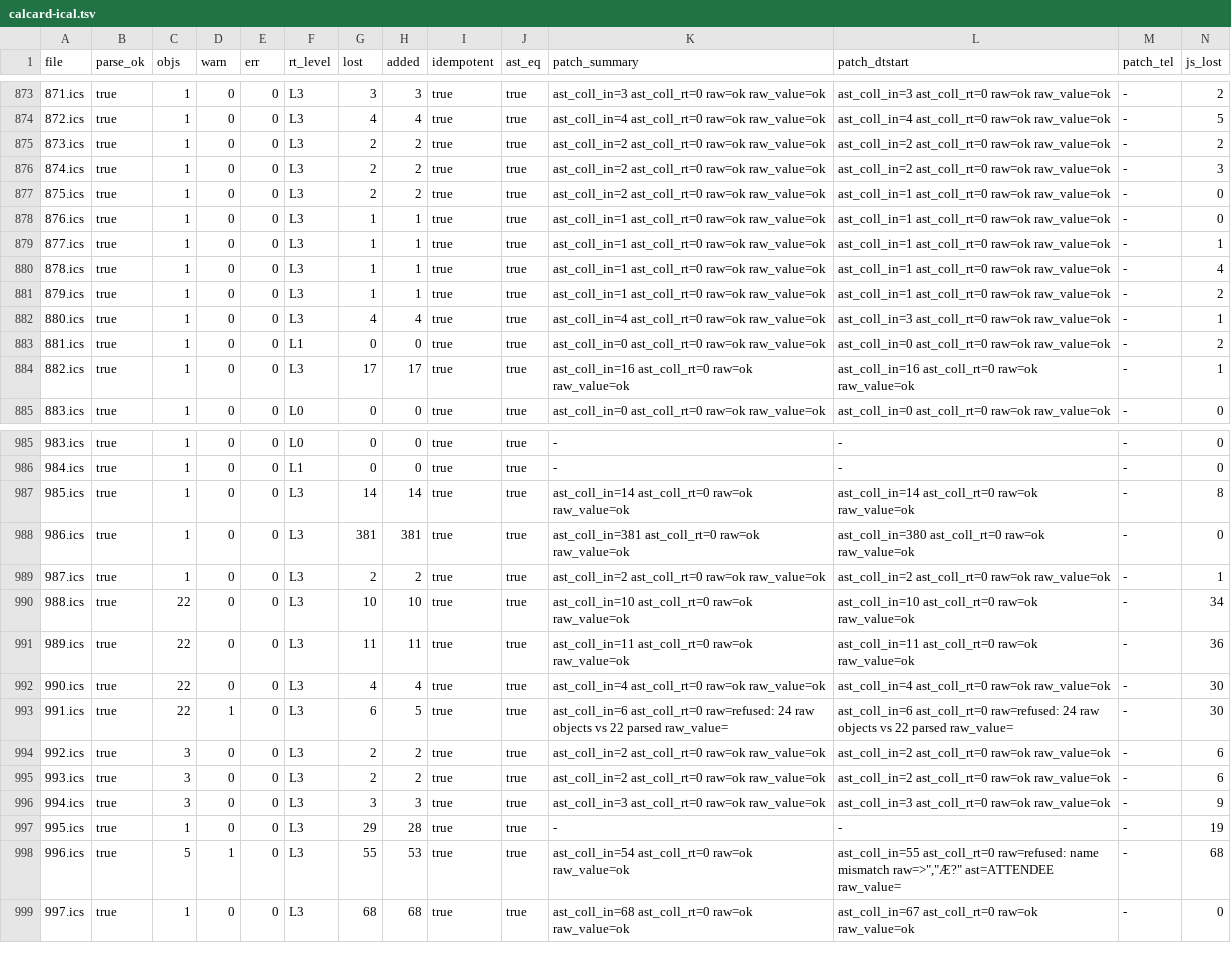
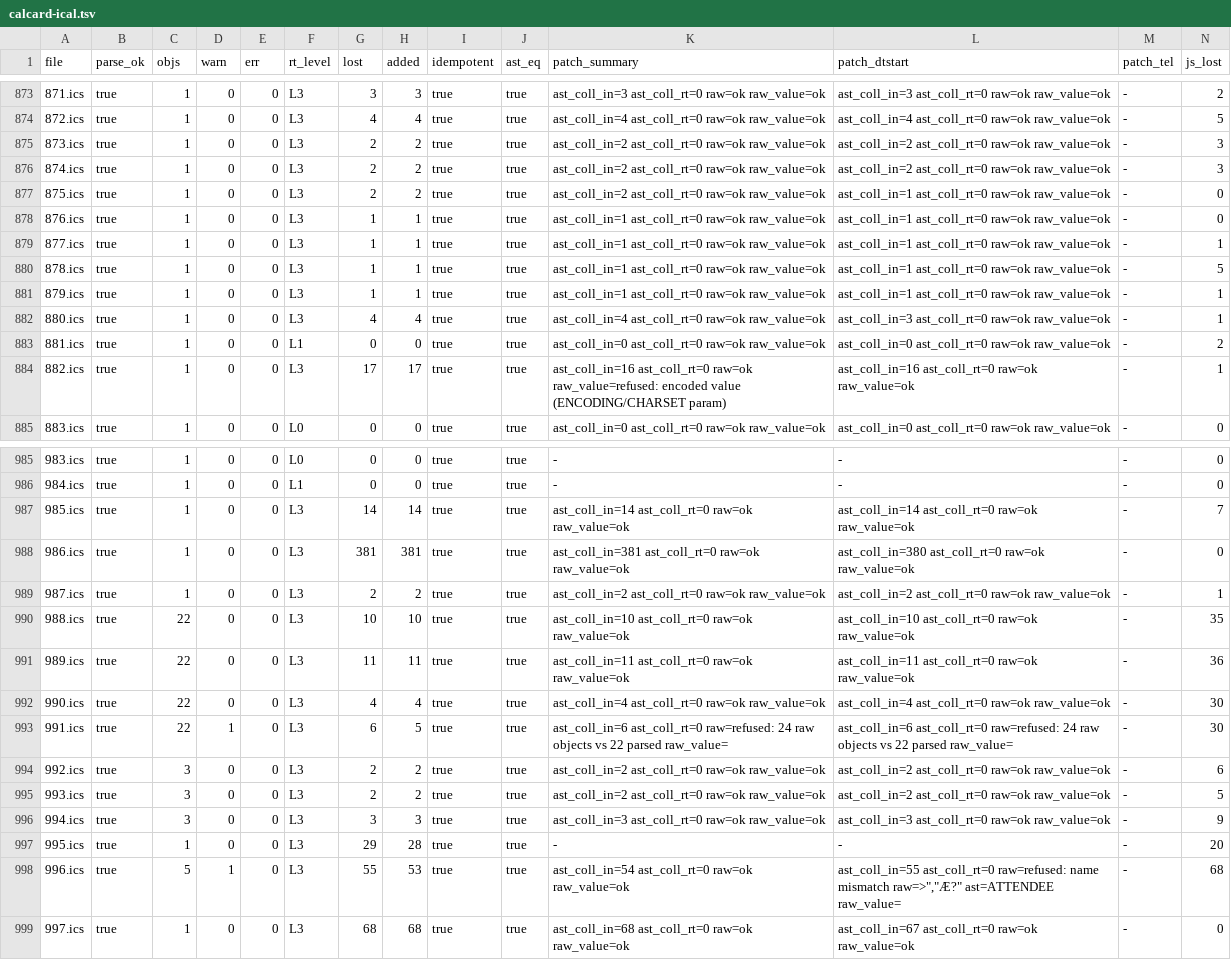
Before and after one commit to f-tuma/musubi-sync, a TSV file: spikes/calcard-fidelity/results/calcard-ical.tsv, drawn as a sheet; only a part is shown, gaps mark what is left out; the diff covers the shown part only.

Commit message:
fix(spike): verify every raw splice and refuse encoded values
- rawpatch: value-only splice refuses lines with ENCODING/CHARSET (or bare
  2.1 QUOTED-PRINTABLE/BASE64) params; checked_splice re-parses and compares
  the AST after every splice. Regression test for single-line QP TEL.
- Harness uses the rawpatch checks instead of its own; value-only refusals
  are tallied. Corpus rerun: calcard-ical SUMMARY value-only 762/778.
- Report: correct "no silent bad write" claim, add both requirements to the
  recommendation and risks, document JS* run-to-run jitter (calcard param
  order), TooManyComponents, LOC count, optimistic parse rate.
- SOURCES.md: placeholder for Musubi path, accurate excerpt wording.

```diff
--- a/spikes/calcard-fidelity/results/calcard-ical.tsv
+++ b/spikes/calcard-fidelity/results/calcard-ical.tsv
@@ -874,3 +874,3 @@ file	parse_ok	objs	warn	err	rt_level	lost	added	idempotent	ast_eq	patch_summary
 872.ics	true	1	0	0	L3	4	4	true	true	ast_coll_in=4 ast_coll_rt=0 raw=ok raw_value=ok	ast_coll_in=4 ast_coll_rt=0 raw=ok raw_value=ok	-	5
-873.ics	true	1	0	0	L3	2	2	true	true	ast_coll_in=2 ast_coll_rt=0 raw=ok raw_value=ok	ast_coll_in=2 ast_coll_rt=0 raw=ok raw_value=ok	-	2
+873.ics	true	1	0	0	L3	2	2	true	true	ast_coll_in=2 ast_coll_rt=0 raw=ok raw_value=ok	ast_coll_in=2 ast_coll_rt=0 raw=ok raw_value=ok	-	3
 874.ics	true	1	0	0	L3	2	2	true	true	ast_coll_in=2 ast_coll_rt=0 raw=ok raw_value=ok	ast_coll_in=2 ast_coll_rt=0 raw=ok raw_value=ok	-	3
@@ -879,7 +879,7 @@ file	parse_ok	objs	warn	err	rt_level	lost	added	idempotent	ast_eq	patch_summary
 877.ics	true	1	0	0	L3	1	1	true	true	ast_coll_in=1 ast_coll_rt=0 raw=ok raw_value=ok	ast_coll_in=1 ast_coll_rt=0 raw=ok raw_value=ok	-	1
-878.ics	true	1	0	0	L3	1	1	true	true	ast_coll_in=1 ast_coll_rt=0 raw=ok raw_value=ok	ast_coll_in=1 ast_coll_rt=0 raw=ok raw_value=ok	-	4
-879.ics	true	1	0	0	L3	1	1	true	true	ast_coll_in=1 ast_coll_rt=0 raw=ok raw_value=ok	ast_coll_in=1 ast_coll_rt=0 raw=ok raw_value=ok	-	2
+878.ics	true	1	0	0	L3	1	1	true	true	ast_coll_in=1 ast_coll_rt=0 raw=ok raw_value=ok	ast_coll_in=1 ast_coll_rt=0 raw=ok raw_value=ok	-	5
+879.ics	true	1	0	0	L3	1	1	true	true	ast_coll_in=1 ast_coll_rt=0 raw=ok raw_value=ok	ast_coll_in=1 ast_coll_rt=0 raw=ok raw_value=ok	-	1
 880.ics	true	1	0	0	L3	4	4	true	true	ast_coll_in=4 ast_coll_rt=0 raw=ok raw_value=ok	ast_coll_in=3 ast_coll_rt=0 raw=ok raw_value=ok	-	1
 881.ics	true	1	0	0	L1	0	0	true	true	ast_coll_in=0 ast_coll_rt=0 raw=ok raw_value=ok	ast_coll_in=0 ast_coll_rt=0 raw=ok raw_value=ok	-	2
-882.ics	true	1	0	0	L3	17	17	true	true	ast_coll_in=16 ast_coll_rt=0 raw=ok raw_value=ok	ast_coll_in=16 ast_coll_rt=0 raw=ok raw_value=ok	-	1
+882.ics	true	1	0	0	L3	17	17	true	true	ast_coll_in=16 ast_coll_rt=0 raw=ok raw_value=refused: encoded value (ENCODING/CHARSET param)	ast_coll_in=16 ast_coll_rt=0 raw=ok raw_value=ok	-	1
 883.ics	true	1	0	0	L0	0	0	true	true	ast_coll_in=0 ast_coll_rt=0 raw=ok raw_value=ok	ast_coll_in=0 ast_coll_rt=0 raw=ok raw_value=ok	-	0
@@ -986,6 +986,6 @@ file	parse_ok	objs	warn	err	rt_level	lost	added	idempotent	ast_eq	patch_summary
 984.ics	true	1	0	0	L1	0	0	true	true	-	-	-	0
-985.ics	true	1	0	0	L3	14	14	true	true	ast_coll_in=14 ast_coll_rt=0 raw=ok raw_value=ok	ast_coll_in=14 ast_coll_rt=0 raw=ok raw_value=ok	-	8
+985.ics	true	1	0	0	L3	14	14	true	true	ast_coll_in=14 ast_coll_rt=0 raw=ok raw_value=ok	ast_coll_in=14 ast_coll_rt=0 raw=ok raw_value=ok	-	7
 986.ics	true	1	0	0	L3	381	381	true	true	ast_coll_in=381 ast_coll_rt=0 raw=ok raw_value=ok	ast_coll_in=380 ast_coll_rt=0 raw=ok raw_value=ok	-	0
 987.ics	true	1	0	0	L3	2	2	true	true	ast_coll_in=2 ast_coll_rt=0 raw=ok raw_value=ok	ast_coll_in=2 ast_coll_rt=0 raw=ok raw_value=ok	-	1
-988.ics	true	22	0	0	L3	10	10	true	true	ast_coll_in=10 ast_coll_rt=0 raw=ok raw_value=ok	ast_coll_in=10 ast_coll_rt=0 raw=ok raw_value=ok	-	34
+988.ics	true	22	0	0	L3	10	10	true	true	ast_coll_in=10 ast_coll_rt=0 raw=ok raw_value=ok	ast_coll_in=10 ast_coll_rt=0 raw=ok raw_value=ok	-	35
 989.ics	true	22	0	0	L3	11	11	true	true	ast_coll_in=11 ast_coll_rt=0 raw=ok raw_value=ok	ast_coll_in=11 ast_coll_rt=0 raw=ok raw_value=ok	-	36
@@ -994,5 +994,5 @@ file	parse_ok	objs	warn	err	rt_level	lost	added	idempotent	ast_eq	patch_summary
 992.ics	true	3	0	0	L3	2	2	true	true	ast_coll_in=2 ast_coll_rt=0 raw=ok raw_value=ok	ast_coll_in=2 ast_coll_rt=0 raw=ok raw_value=ok	-	6
-993.ics	true	3	0	0	L3	2	2	true	true	ast_coll_in=2 ast_coll_rt=0 raw=ok raw_value=ok	ast_coll_in=2 ast_coll_rt=0 raw=ok raw_value=ok	-	6
+993.ics	true	3	0	0	L3	2	2	true	true	ast_coll_in=2 ast_coll_rt=0 raw=ok raw_value=ok	ast_coll_in=2 ast_coll_rt=0 raw=ok raw_value=ok	-	5
 994.ics	true	3	0	0	L3	3	3	true	true	ast_coll_in=3 ast_coll_rt=0 raw=ok raw_value=ok	ast_coll_in=3 ast_coll_rt=0 raw=ok raw_value=ok	-	9
-995.ics	true	1	0	0	L3	29	28	true	true	-	-	-	19
+995.ics	true	1	0	0	L3	29	28	true	true	-	-	-	20
 996.ics	true	5	1	0	L3	55	53	true	true	ast_coll_in=54 ast_coll_rt=0 raw=ok raw_value=ok	ast_coll_in=55 ast_coll_rt=0 raw=refused: name mismatch raw=>","Æ?" ast=ATTENDEE raw_value=	-	68
```
Also changed, not shown: 25 edited cells elsewhere in this file, spikes/calcard-fidelity/results/calcard-vcard.tsv, spikes/calcard-fidelity/results/synth.tsv, 8 other files.
